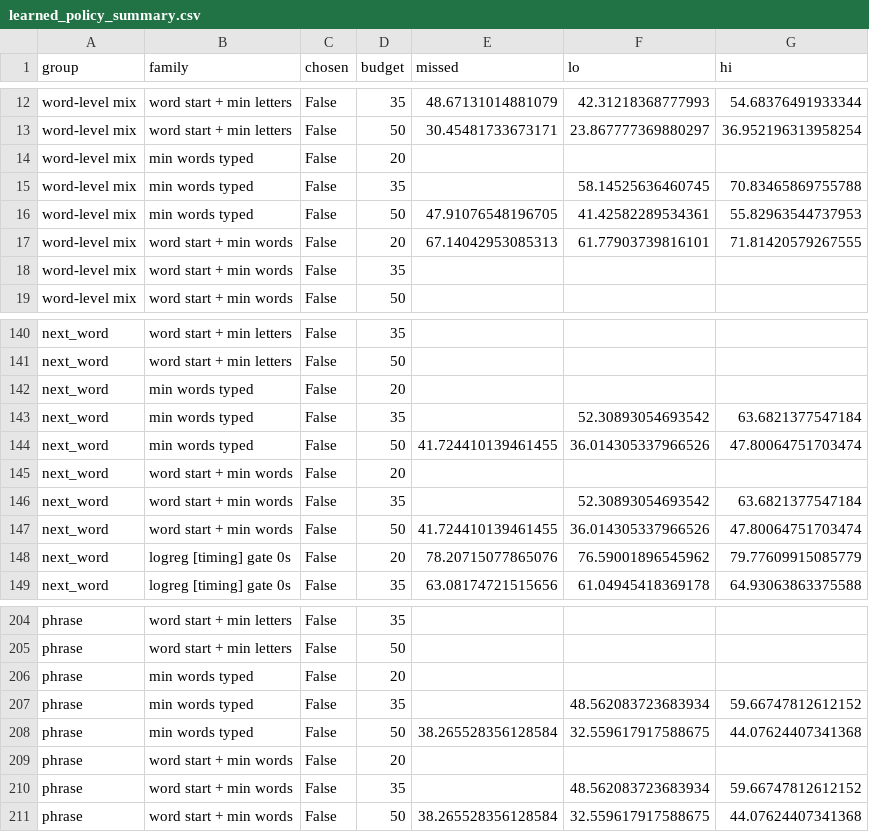
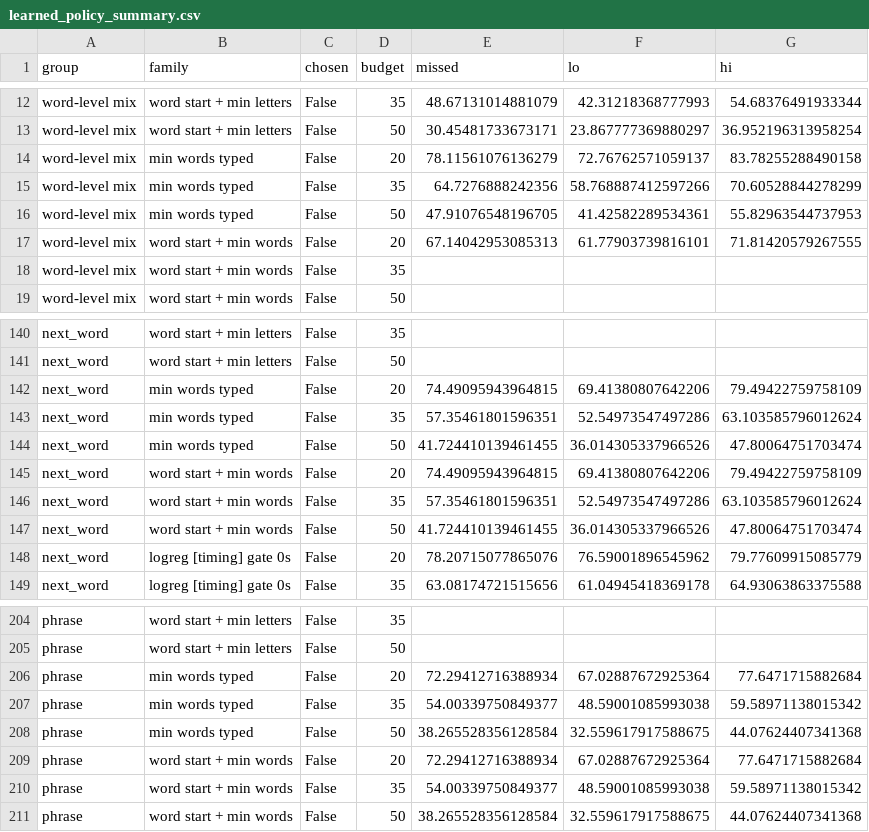
Before and after one commit to Anjashar193/adaptive_invocation, a CSV file: results/learned_policy_summary.csv, drawn as a sheet; only a part is shown, gaps mark what is left out; the diff covers the shown part only.

```diff
--- a/results/learned_policy_summary.csv
+++ b/results/learned_policy_summary.csv
@@ -13,4 +13,4 @@ word-level mix,word start + min letters,False,35,48.67131014881079,42.3121836877
 word-level mix,word start + min letters,False,50,30.45481733673171,23.867777369880297,36.952196313958254
-word-level mix,min words typed,False,20,,,
-word-level mix,min words typed,False,35,,58.14525636460745,70.83465869755788
+word-level mix,min words typed,False,20,78.11561076136279,72.76762571059137,83.78255288490158
+word-level mix,min words typed,False,35,64.7276888242356,58.768887412597266,70.60528844278299
 word-level mix,min words typed,False,50,47.91076548196705,41.42582289534361,55.82963544737953
@@ -141,7 +141,7 @@ next_word,word start + min letters,False,35,,,
 next_word,word start + min letters,False,50,,,
-next_word,min words typed,False,20,,,
-next_word,min words typed,False,35,,52.30893054693542,63.6821377547184
+next_word,min words typed,False,20,74.49095943964815,69.41380807642206,79.49422759758109
+next_word,min words typed,False,35,57.35461801596351,52.54973547497286,63.103585796012624
 next_word,min words typed,False,50,41.724410139461455,36.014305337966526,47.80064751703474
-next_word,word start + min words,False,20,,,
-next_word,word start + min words,False,35,,52.30893054693542,63.6821377547184
+next_word,word start + min words,False,20,74.49095943964815,69.41380807642206,79.49422759758109
+next_word,word start + min words,False,35,57.35461801596351,52.54973547497286,63.103585796012624
 next_word,word start + min words,False,50,41.724410139461455,36.014305337966526,47.80064751703474
@@ -205,7 +205,7 @@ phrase,word start + min letters,False,35,,,
 phrase,word start + min letters,False,50,,,
-phrase,min words typed,False,20,,,
-phrase,min words typed,False,35,,48.562083723683934,59.66747812612152
+phrase,min words typed,False,20,72.29412716388934,67.02887672925364,77.6471715882684
+phrase,min words typed,False,35,54.00339750849377,48.59001085993038,59.58971138015342
 phrase,min words typed,False,50,38.265528356128584,32.559617917588675,44.07624407341368
-phrase,word start + min words,False,20,,,
-phrase,word start + min words,False,35,,48.562083723683934,59.66747812612152
+phrase,word start + min words,False,20,72.29412716388934,67.02887672925364,77.6471715882684
+phrase,word start + min words,False,35,54.00339750849377,48.59001085993038,59.58971138015342
 phrase,word start + min words,False,50,38.265528356128584,32.559617917588675,44.07624407341368
```
Also changed, not shown: 18 edited cells elsewhere in this file, results/learned_policy_curves.csv, 2 other files.
